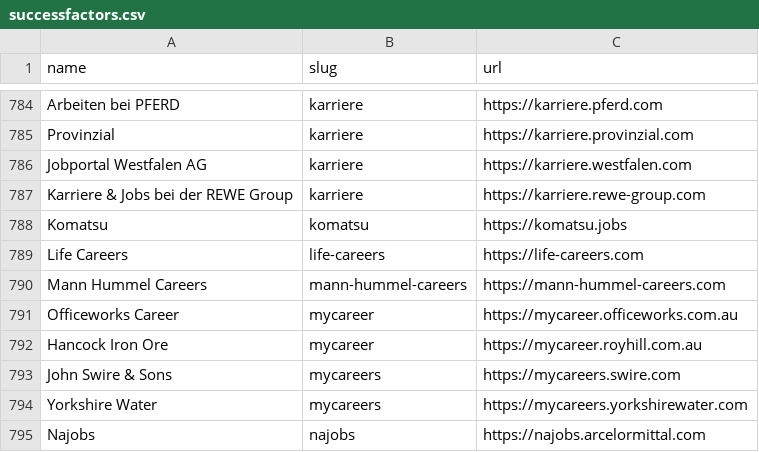
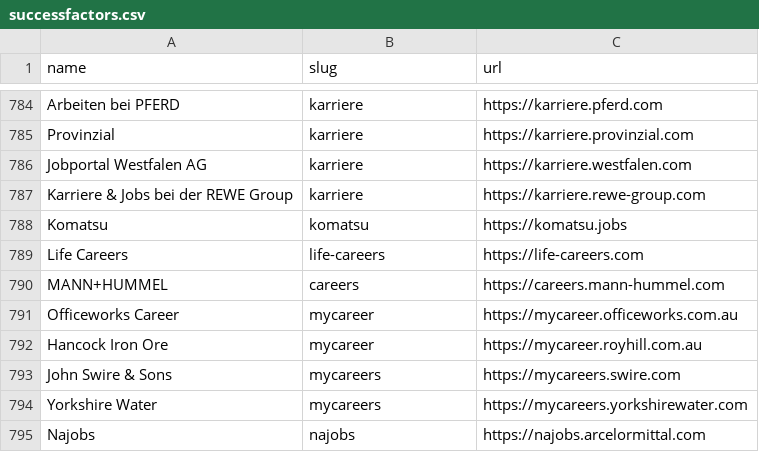
Before and after one commit to kalil0321/ats-scrapers, a CSV file: ats-companies/successfactors.csv, drawn as a sheet; only a part is shown, gaps mark what is left out.

Commit message:
Point the MANN+HUMMEL SuccessFactors row at its current site

```diff
--- a/ats-companies/successfactors.csv
+++ b/ats-companies/successfactors.csv
@@ -789,3 +789,3 @@ Komatsu,komatsu,https://komatsu.jobs
 Life Careers,life-careers,https://life-careers.com
-Mann Hummel Careers,mann-hummel-careers,https://mann-hummel-careers.com
+MANN+HUMMEL,careers,https://careers.mann-hummel.com
 Officeworks Career,mycareer,https://mycareer.officeworks.com.au
```
Also changed, not shown: 1 other file.
